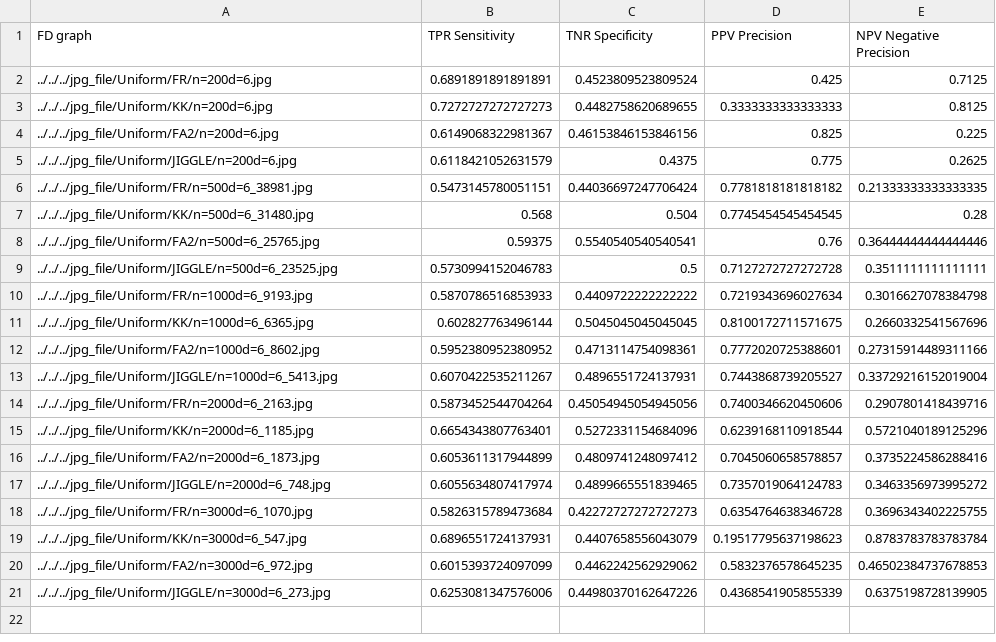
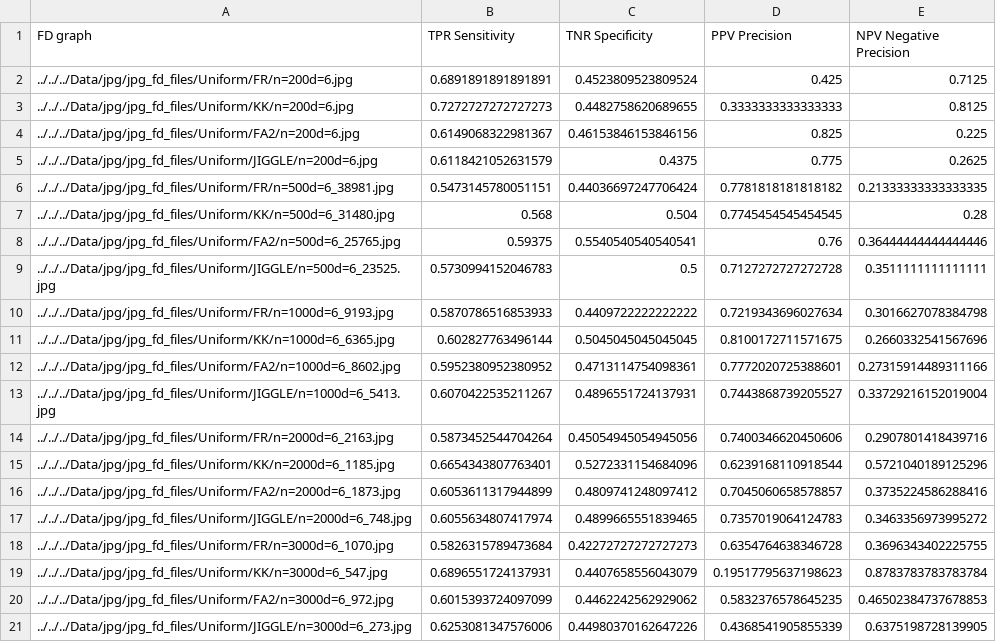
Before and after one commit to UMkashingHui/MyExperiments, a CSV file: Programs/Sensitivity/result_d6_uniform.csv, drawn as a sheet.

```diff
--- a/Programs/Sensitivity/result_d6_uniform.csv
+++ b/Programs/Sensitivity/result_d6_uniform.csv
@@ -1,21 +1,21 @@
 FD graph,TPR Sensitivity,TNR Specificity,PPV Precision,NPV Negative Precision
-../../../jpg_file/Uniform/FR/n=200d=6.jpg,0.6891891891891891,0.4523809523809524,0.425,0.7125
-../../../jpg_file/Uniform/KK/n=200d=6.jpg,0.7272727272727273,0.4482758620689655,0.3333333333333333,0.8125
-../../../jpg_file/Uniform/FA2/n=200d=6.jpg,0.6149068322981367,0.46153846153846156,0.825,0.225
-../../../jpg_file/Uniform/JIGGLE/n=200d=6.jpg,0.6118421052631579,0.4375,0.775,0.2625
-../../../jpg_file/Uniform/FR/n=500d=6_38981.jpg,0.5473145780051151,0.44036697247706424,0.7781818181818182,0.21333333333333335
-../../../jpg_file/Uniform/KK/n=500d=6_31480.jpg,0.568,0.504,0.7745454545454545,0.28
-../../../jpg_file/Uniform/FA2/n=500d=6_25765.jpg,0.59375,0.5540540540540541,0.76,0.36444444444444446
-../../../jpg_file/Uniform/JIGGLE/n=500d=6_23525.jpg,0.5730994152046783,0.5,0.7127272727272728,0.3511111111111111
-../../../jpg_file/Uniform/FR/n=1000d=6_9193.jpg,0.5870786516853933,0.4409722222222222,0.7219343696027634,0.3016627078384798
-../../../jpg_file/Uniform/KK/n=1000d=6_6365.jpg,0.602827763496144,0.5045045045045045,0.8100172711571675,0.2660332541567696
-../../../jpg_file/Uniform/FA2/n=1000d=6_8602.jpg,0.5952380952380952,0.4713114754098361,0.7772020725388601,0.27315914489311166
-../../../jpg_file/Uniform/JIGGLE/n=1000d=6_5413.jpg,0.6070422535211267,0.4896551724137931,0.7443868739205527,0.33729216152019004
-../../../jpg_file/Uniform/FR/n=2000d=6_2163.jpg,0.5873452544704264,0.45054945054945056,0.7400346620450606,0.2907801418439716
-../../../jpg_file/Uniform/KK/n=2000d=6_1185.jpg,0.6654343807763401,0.5272331154684096,0.6239168110918544,0.5721040189125296
-../../../jpg_file/Uniform/FA2/n=2000d=6_1873.jpg,0.6053611317944899,0.4809741248097412,0.7045060658578857,0.3735224586288416
-../../../jpg_file/Uniform/JIGGLE/n=2000d=6_748.jpg,0.6055634807417974,0.4899665551839465,0.7357019064124783,0.3463356973995272
-../../../jpg_file/Uniform/FR/n=3000d=6_1070.jpg,0.5826315789473684,0.42272727272727273,0.6354764638346728,0.3696343402225755
-../../../jpg_file/Uniform/KK/n=3000d=6_547.jpg,0.6896551724137931,0.4407658556043079,0.19517795637198623,0.8783783783783784
-../../../jpg_file/Uniform/FA2/n=3000d=6_972.jpg,0.6015393724097099,0.4462242562929062,0.5832376578645235,0.46502384737678853
-../../../jpg_file/Uniform/JIGGLE/n=3000d=6_273.jpg,0.6253081347576006,0.44980370162647226,0.4368541905855339,0.6375198728139905
+../../../Data/jpg/jpg_fd_files/Uniform/FR/n=200d=6.jpg,0.6891891891891891,0.4523809523809524,0.425,0.7125
+../../../Data/jpg/jpg_fd_files/Uniform/KK/n=200d=6.jpg,0.7272727272727273,0.4482758620689655,0.3333333333333333,0.8125
+../../../Data/jpg/jpg_fd_files/Uniform/FA2/n=200d=6.jpg,0.6149068322981367,0.46153846153846156,0.825,0.225
+../../../Data/jpg/jpg_fd_files/Uniform/JIGGLE/n=200d=6.jpg,0.6118421052631579,0.4375,0.775,0.2625
+../../../Data/jpg/jpg_fd_files/Uniform/FR/n=500d=6_38981.jpg,0.5473145780051151,0.44036697247706424,0.7781818181818182,0.21333333333333335
+../../../Data/jpg/jpg_fd_files/Uniform/KK/n=500d=6_31480.jpg,0.568,0.504,0.7745454545454545,0.28
+../../../Data/jpg/jpg_fd_files/Uniform/FA2/n=500d=6_25765.jpg,0.59375,0.5540540540540541,0.76,0.36444444444444446
+../../../Data/jpg/jpg_fd_files/Uniform/JIGGLE/n=500d=6_23525.jpg,0.5730994152046783,0.5,0.7127272727272728,0.3511111111111111
+../../../Data/jpg/jpg_fd_files/Uniform/FR/n=1000d=6_9193.jpg,0.5870786516853933,0.4409722222222222,0.7219343696027634,0.3016627078384798
+../../../Data/jpg/jpg_fd_files/Uniform/KK/n=1000d=6_6365.jpg,0.602827763496144,0.5045045045045045,0.8100172711571675,0.2660332541567696
+../../../Data/jpg/jpg_fd_files/Uniform/FA2/n=1000d=6_8602.jpg,0.5952380952380952,0.4713114754098361,0.7772020725388601,0.27315914489311166
+../../../Data/jpg/jpg_fd_files/Uniform/JIGGLE/n=1000d=6_5413.jpg,0.6070422535211267,0.4896551724137931,0.7443868739205527,0.33729216152019004
+../../../Data/jpg/jpg_fd_files/Uniform/FR/n=2000d=6_2163.jpg,0.5873452544704264,0.45054945054945056,0.7400346620450606,0.2907801418439716
+../../../Data/jpg/jpg_fd_files/Uniform/KK/n=2000d=6_1185.jpg,0.6654343807763401,0.5272331154684096,0.6239168110918544,0.5721040189125296
+../../../Data/jpg/jpg_fd_files/Uniform/FA2/n=2000d=6_1873.jpg,0.6053611317944899,0.4809741248097412,0.7045060658578857,0.3735224586288416
+../../../Data/jpg/jpg_fd_files/Uniform/JIGGLE/n=2000d=6_748.jpg,0.6055634807417974,0.4899665551839465,0.7357019064124783,0.3463356973995272
+../../../Data/jpg/jpg_fd_files/Uniform/FR/n=3000d=6_1070.jpg,0.5826315789473684,0.42272727272727273,0.6354764638346728,0.3696343402225755
+../../../Data/jpg/jpg_fd_files/Uniform/KK/n=3000d=6_547.jpg,0.6896551724137931,0.4407658556043079,0.19517795637198623,0.8783783783783784
+../../../Data/jpg/jpg_fd_files/Uniform/FA2/n=3000d=6_972.jpg,0.6015393724097099,0.4462242562929062,0.5832376578645235,0.46502384737678853
+../../../Data/jpg/jpg_fd_files/Uniform/JIGGLE/n=3000d=6_273.jpg,0.6253081347576006,0.44980370162647226,0.4368541905855339,0.6375198728139905
```
Also changed, not shown: 4 other files.
